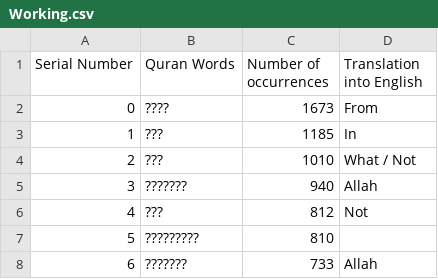
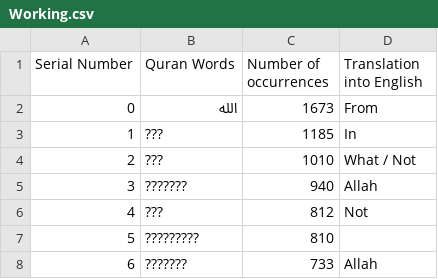
Before and after one commit to WD-jubair21/csvchecking, a CSV file: Working.csv, drawn as a sheet; only a part is shown.

Commit message:
Update Working.csv

```diff
--- a/Working.csv
+++ b/Working.csv
@@ -1,3 +1,3 @@
 Serial Number,Quran Words,Number of occurrences,Translation into English,
-0,????,1673,From,
+0,الله,1673,From,
 1,???,1185,In,
```
